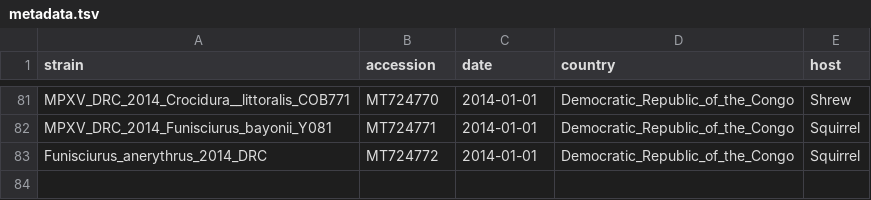
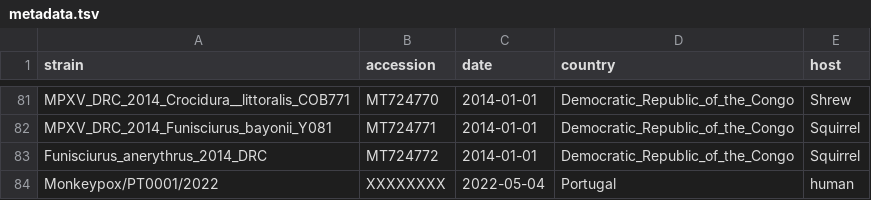
Before and after one commit to nextstrain/mpox, a TSV file: example_data/metadata.tsv, drawn as a sheet; only a part is shown, gaps mark what is left out.

```diff
--- a/example_data/metadata.tsv
+++ b/example_data/metadata.tsv
@@ -83 +83,2 @@ MPXV_DRC_2014_Funisciurus_bayonii_Y081	MT724771	2014-01-01	Democratic_Republic_o
 Funisciurus_anerythrus_2014_DRC	MT724772	2014-01-01	Democratic_Republic_of_the_Congo	Squirrel
+Monkeypox/PT0001/2022	XXXXXXXX	2022-05-04	Portugal	human
```
Also changed, not shown: 2 other files.
